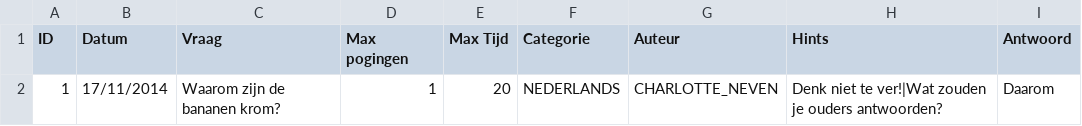
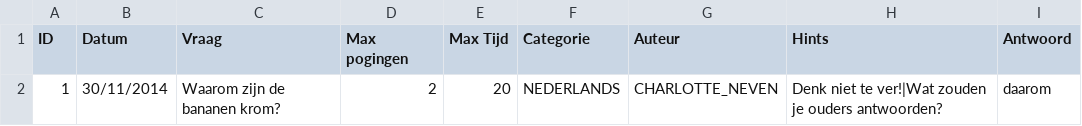
Before and after one commit to Xehinz/QuizApplication, a CSV file: resources/klassiekeOpdrachten.csv, drawn as a sheet.

```diff
--- a/resources/klassiekeOpdrachten.csv
+++ b/resources/klassiekeOpdrachten.csv
@@ -1,2 +1,2 @@
 ID	Datum	Vraag	Max pogingen	Max Tijd	Categorie	Auteur	Hints	Antwoord
-1	17/11/2014	Waarom zijn de bananen krom?	1	20	NEDERLANDS	CHARLOTTE_NEVEN	Denk niet te ver!|Wat zouden je ouders antwoorden?	Daarom
+1	30/11/2014	Waarom zijn de bananen krom?	2	20	NEDERLANDS	CHARLOTTE_NEVEN	Denk niet te ver!|Wat zouden je ouders antwoorden?	daarom
```
Also changed, not shown: resources/opdrachtAntwoorden.csv, resources/opsommingOpdrachten.csv, 26 other files.
